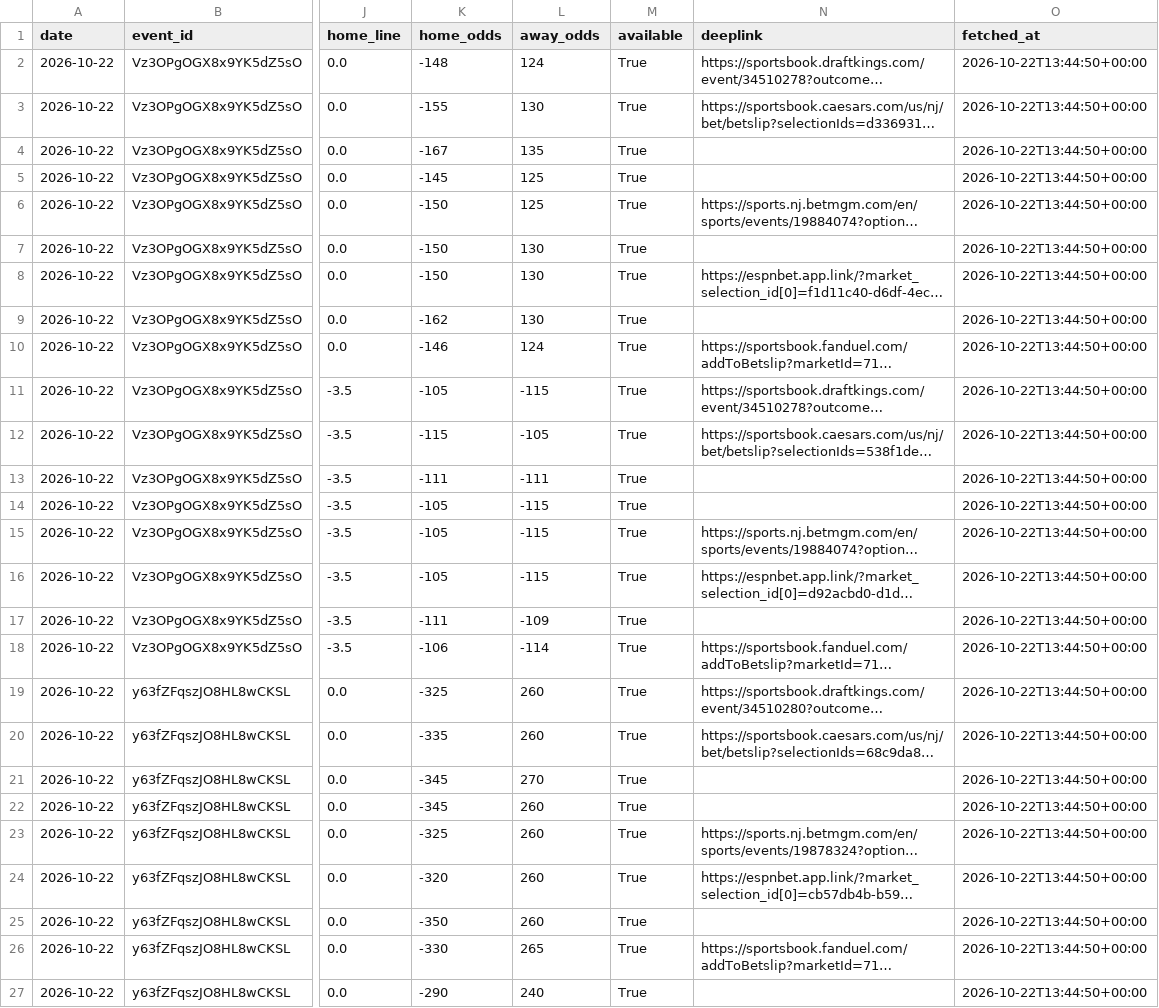
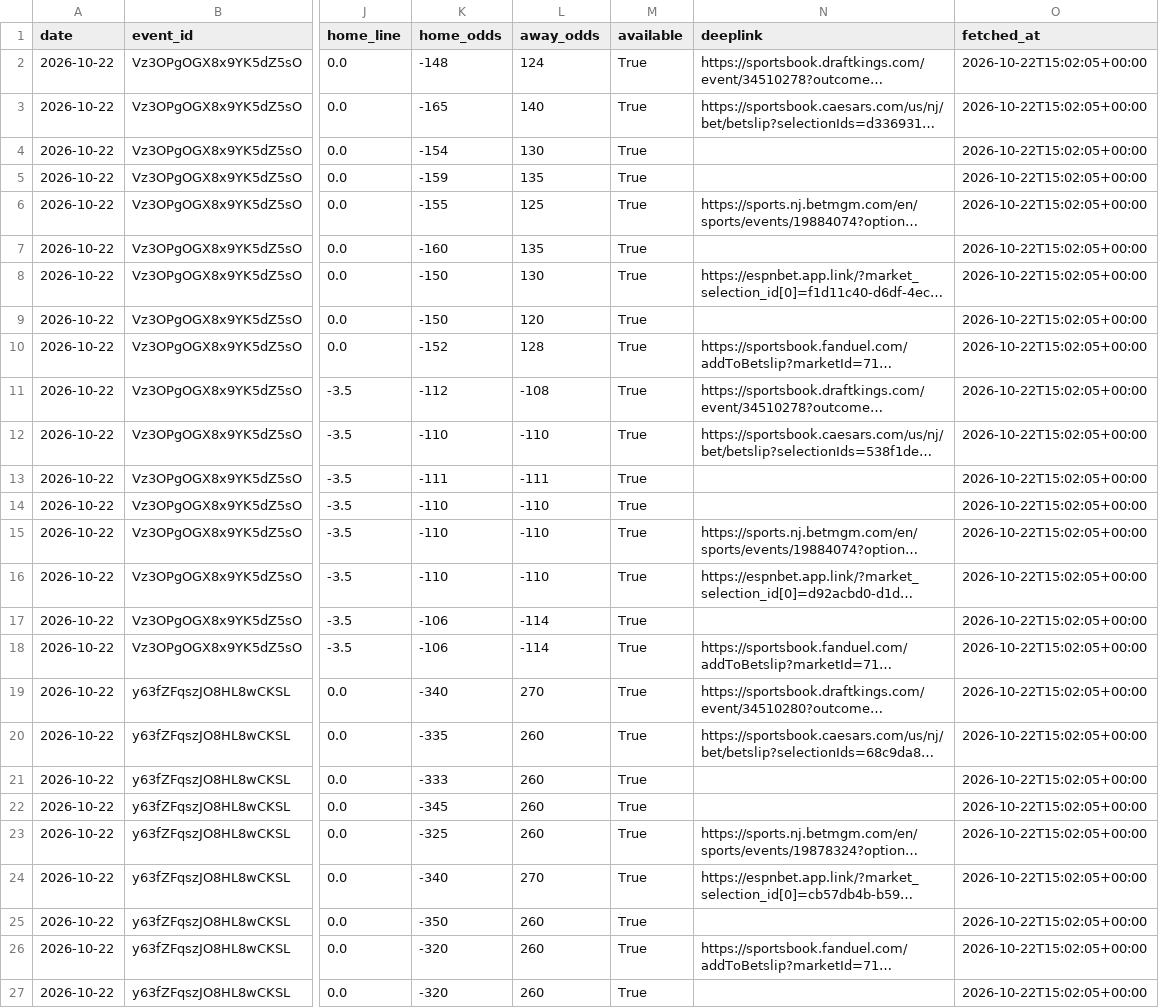
Before and after one commit to bkungs19/Basketball-betting, a CSV file: data/game_lines/2026-10-22.csv, drawn as a sheet; only a part is shown, gaps mark what is left out; long unchanged cells end in …; the diff covers the shown part only; the diff names each change by its address in the sheet, - before the commit and + after, or states it on an @@ line.

```diff
--- a/data/game_lines/2026-10-22.csv
+++ b/data/game_lines/2026-10-22.csv
-O2:O27 (fetched_at): 2026-10-22T13:44:50+00:00
+O2:O27 (fetched_at): 2026-10-22T15:02:05+00:00
-K3 (home_odds): -155
+K3 (home_odds): -165
-L3 (away_odds): 130
+L3 (away_odds): 140
-K4 (home_odds): -167
+K4 (home_odds): -154
-L4 (away_odds): 135
+L4 (away_odds): 130
-K5 (home_odds): -145
+K5 (home_odds): -159
-L5 (away_odds): 125
+L5 (away_odds): 135
-K6 (home_odds): -150
+K6 (home_odds): -155
-K7 (home_odds): -150
+K7 (home_odds): -160
-L7 (away_odds): 130
+L7 (away_odds): 135
-K9 (home_odds): -162
+K9 (home_odds): -150
-L9 (away_odds): 130
+L9 (away_odds): 120
-K10 (home_odds): -146
+K10 (home_odds): -152
-L10 (away_odds): 124
+L10 (away_odds): 128
-K11 (home_odds): -105
+K11 (home_odds): -112
-L11 (away_odds): -115
+L11 (away_odds): -108
-K12 (home_odds): -115
+K12 (home_odds): -110
-L12 (away_odds): -105
+L12 (away_odds): -110
-K14:K16 (home_odds): -105
+K14:K16 (home_odds): -110
-L14:L16 (away_odds): -115
+L14:L16 (away_odds): -110
-K17 (home_odds): -111
+K17 (home_odds): -106
-L17 (away_odds): -109
+L17 (away_odds): -114
-K19 (home_odds): -325
+K19 (home_odds): -340
-L19 (away_odds): 260
+L19 (away_odds): 270
-K21 (home_odds): -345
+K21 (home_odds): -333
-L21 (away_odds): 270
+L21 (away_odds): 260
-K24 (home_odds): -320
+K24 (home_odds): -340
-L24 (away_odds): 260
+L24 (away_odds): 270
-K26 (home_odds): -330
+K26 (home_odds): -320
-L26 (away_odds): 265
+L26 (away_odds): 260
-K27 (home_odds): -290
+K27 (home_odds): -320
-L27 (away_odds): 240
+L27 (away_odds): 260
```
Also changed, not shown: 15 edited cells elsewhere in this file, data/lines/2026-10-22.csv, 1 other file.
